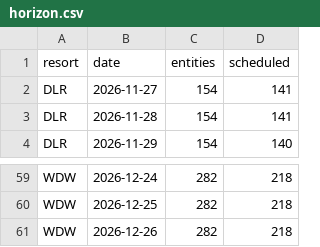
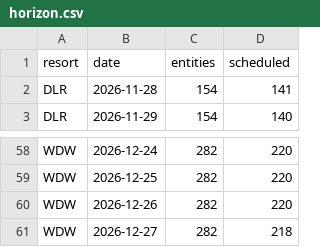
Before and after one commit to scoopdisney/closure-watch, a CSV file: data/horizon.csv, drawn as a sheet; only a part is shown, gaps mark what is left out; removed rows and columns are numbered as before the commit, all else as after; the diff covers the shown part only; the diff names each change by its address in the sheet, - before the commit and + after, or states it on an @@ line.

```diff
--- a/data/horizon.csv
+++ b/data/horizon.csv
-row 2: DLR | 2026-11-27 | 154 | 141
-D58:D59 (scheduled): 218
+D58:D59 (scheduled): 220
+row 60: WDW | 2026-12-26 | 282 | 220
-B61 (date): 2026-12-26
+B61 (date): 2026-12-27
```
Also changed, not shown: 1 added row, 1 removed row and 23 edited cells elsewhere in this file, data/closure-log.csv, data/closures.csv.
